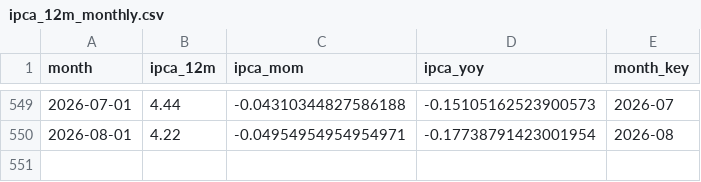
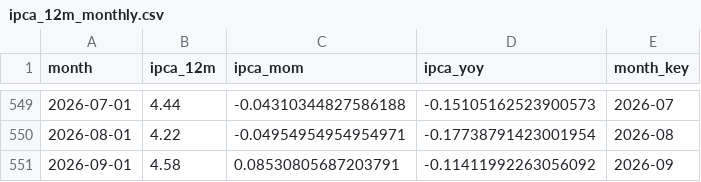
Before and after one commit to gabrielnicolini/br-macro-lakehouse, a CSV file: data/silver/ipca_12m_monthly.csv, drawn as a sheet; only a part is shown, gaps mark what is left out.

```diff
--- a/data/silver/ipca_12m_monthly.csv
+++ b/data/silver/ipca_12m_monthly.csv
@@ -550 +550,2 @@ month,ipca_12m,ipca_mom,ipca_yoy,month_key
 2026-08-01,4.22,-0.04954954954954971,-0.17738791423001954,2026-08
+2026-09-01,4.58,0.08530805687203791,-0.11411992263056092,2026-09
```
Also changed, not shown: data/silver/fx_usdbrl_monthly.csv, data/silver/mart_monthly.csv.
